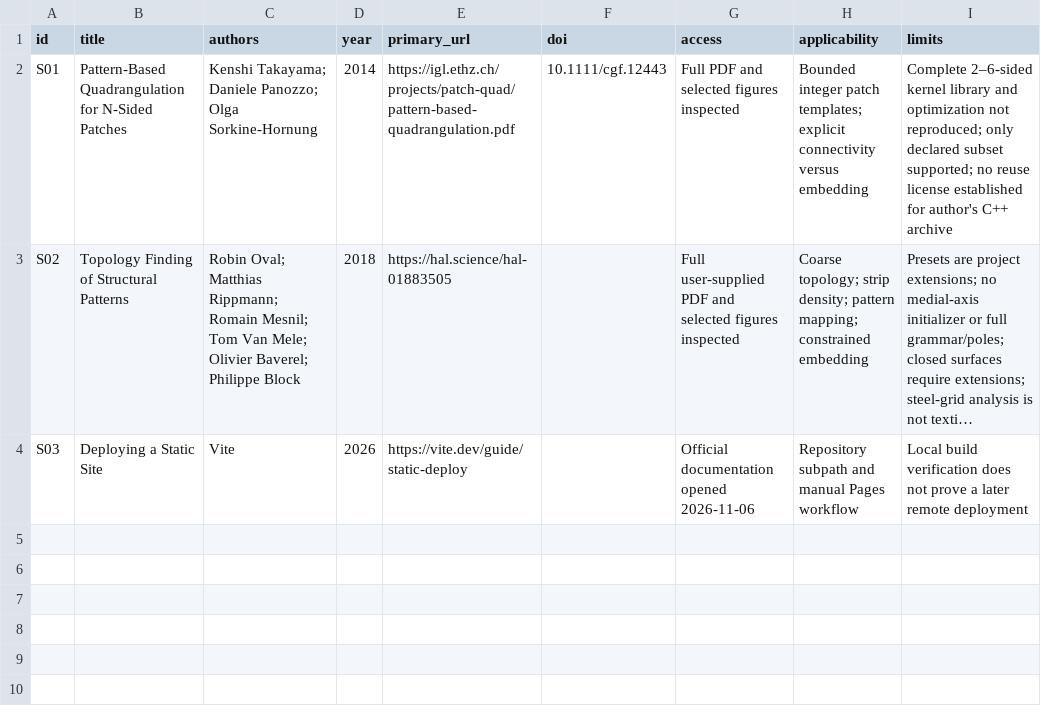
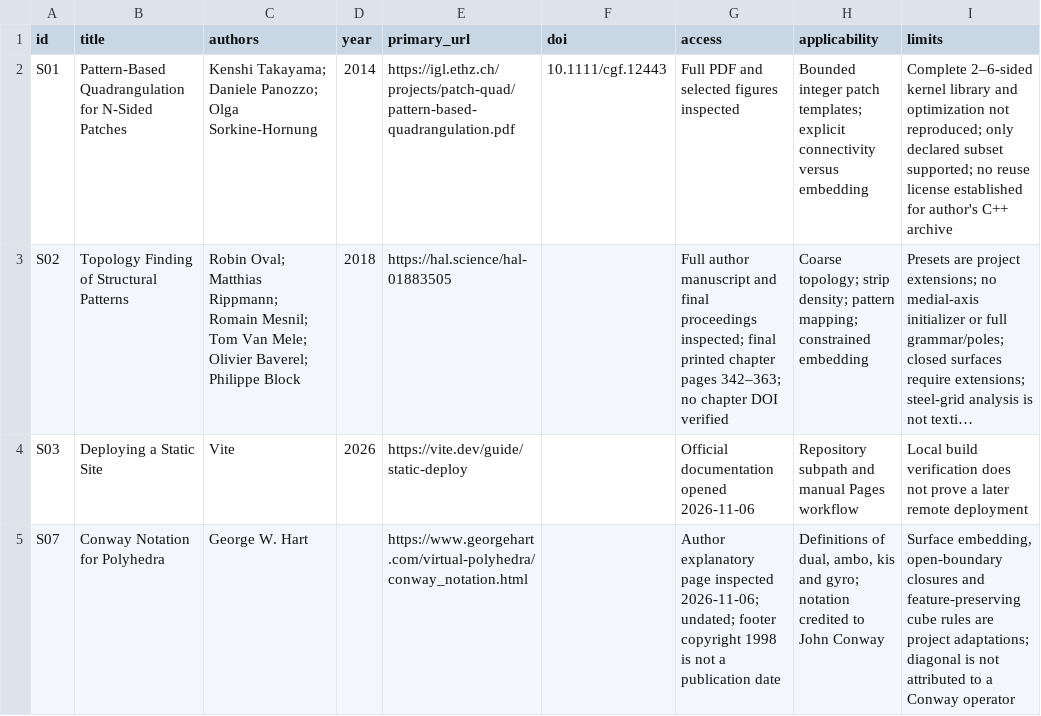
Before and after one commit to NijatM/KnittingTopology, a CSV file: research/sources.csv, drawn as a sheet; long unchanged cells end in …; the diff names each change by its address in the sheet, - before the commit and + after, or states it on an @@ line.

```diff
--- a/research/sources.csv
+++ b/research/sources.csv
-G3 (access): Full user-supplied PDF and selected figures inspected
+G3 (access): Full author manuscript and final proceedings inspected; final printed chapter pages 342–363; no chapter DOI verified
+row 5: S07 | Conway Notation for Polyhedra | George W. Hart |  | https://www.georgehart.com/virtual-polyhedra/conway_notation.html |  | Author explanatory page inspected 2026-11-06; undated; footer copyright 1998 is not a publication date | Definitions of dual, ambo, kis and gyro; notation credited to John Conway | Surface embedding, open-boundary closures and feature-preserving cube rules are project adaptations; diagonal is not attributed to a Conway operator
```
Also changed, not shown: 26 other files.
